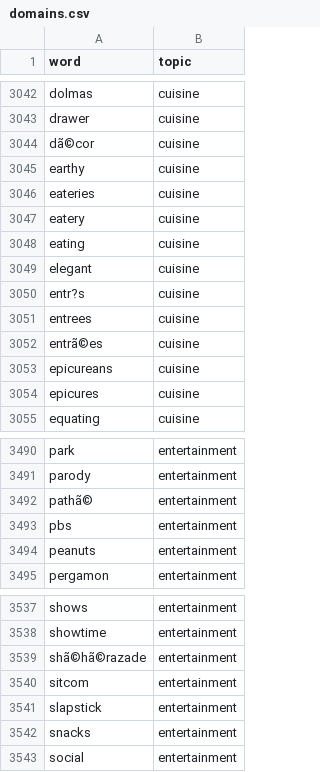
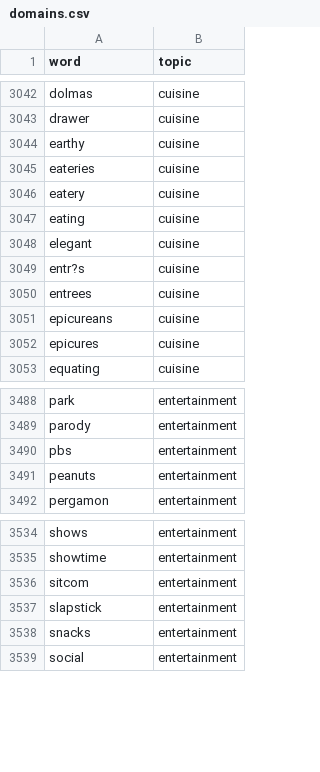
Before and after one commit to HighnessAtharva/VocabCLI, a CSV file: vocabCLI/modules/domains.csv, drawn as a sheet; only a part is shown, gaps mark what is left out; the diff names each change by its address in the sheet, - before the commit and + after, or states it on an @@ line.

```diff
--- a/vocabCLI/modules/domains.csv
+++ b/vocabCLI/modules/domains.csv
-row 3044: dã©cor | cuisine
-row 3052: entrã©es | cuisine
-row 3492: pathã© | entertainment
-row 3539: shã©hã©razade | entertainment
```
Also changed, not shown: 26 other files.
